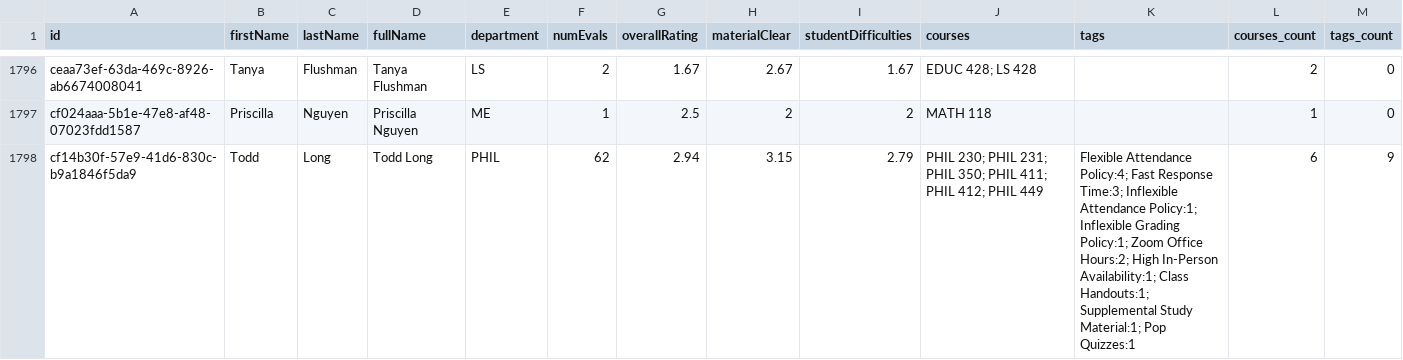
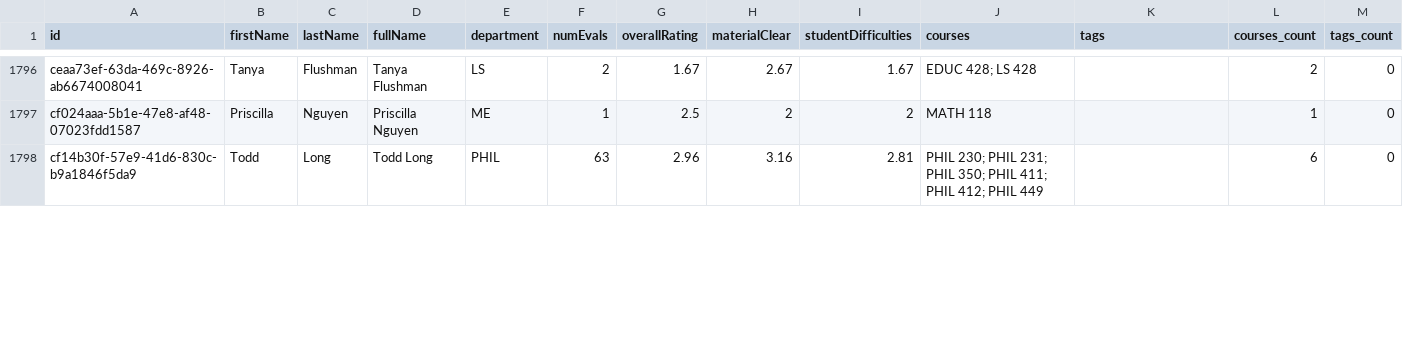
Before and after one commit to sreshtalluri/polyratings-data-collection, a CSV file: data/main/professors_data.csv, drawn as a sheet; only a part is shown, gaps mark what is left out; the diff covers the shown part only.

```diff
--- a/data/main/professors_data.csv
+++ b/data/main/professors_data.csv
@@ -1797,2 +1797,2 @@ ceaa73ef-63da-469c-8926-ab6674008041,Tanya,Flushman,Tanya Flushman,LS,2,1.67,2.6
 cf024aaa-5b1e-47e8-af48-07023fdd1587,Priscilla,Nguyen,Priscilla Nguyen,ME,1,2.5,2,2,MATH 118,,1,0
-cf14b30f-57e9-41d6-830c-b9a1846f5da9,Todd,Long,Todd Long,PHIL,62,2.94,3.15,2.79,PHIL 230; PHIL 231; PHIL 350; PHIL 411; PHIL 412; PHIL 449,Flexible Attendance Policy:4; Fast Response Time:3; Inflexible Attendance Policy:1; Inflexible Grading Policy:1; Zoom Office Hours:2; High In-Person Availability:1; Class Handouts:1; Supplemental Study Material:1; Pop Quizzes:1,6,9
+cf14b30f-57e9-41d6-830c-b9a1846f5da9,Todd,Long,Todd Long,PHIL,63,2.96,3.16,2.81,PHIL 230; PHIL 231; PHIL 350; PHIL 411; PHIL 412; PHIL 449,,6,0
```
Also changed, not shown: 77 edited cells elsewhere in this file, data/main/department_summary.csv, data/main/professor_name_to_id.csv.
